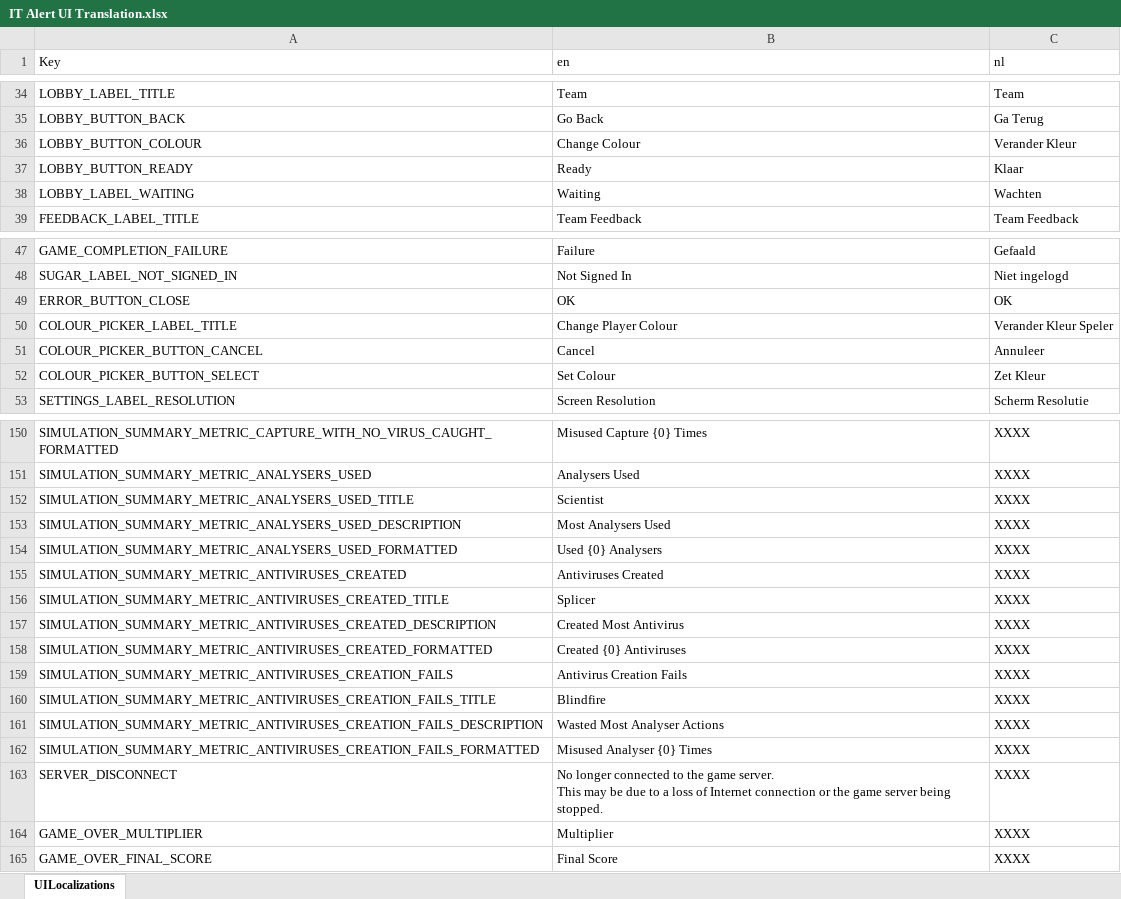
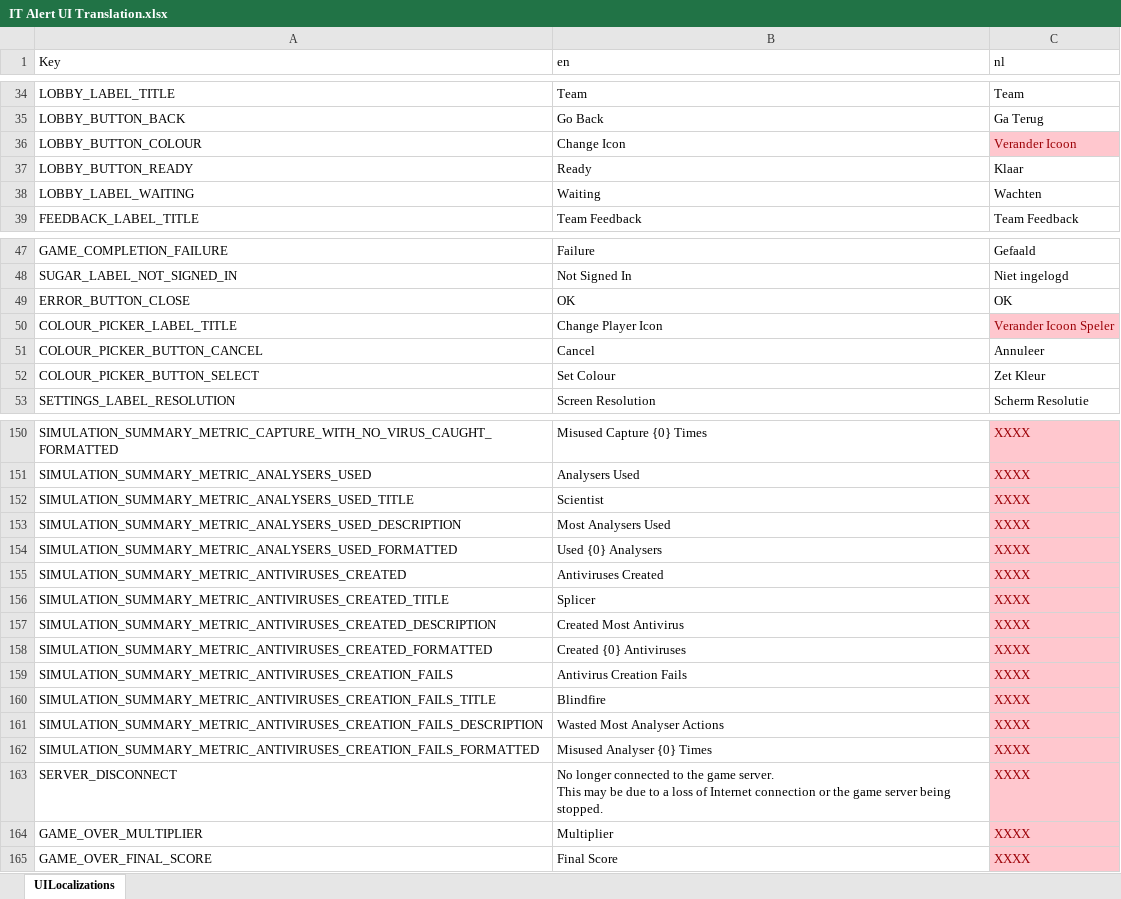
Before and after one commit to playgen/it-alert, an Excel workbook: Unity/Assets/Editor/Localization/IT Alert UI Translation.xlsx, sheet UILocalizations, drawn as a sheet; only a part is shown, gaps mark what is left out; values as stored, in another font and other column widths than the file's, no borders; the diff covers the shown part only; the diff names each change by its address in the sheet, - before the commit and + after, or states it on an @@ line.

Commit message:
update localizations to replace colour with icon

```diff
--- a/Unity/Assets/Editor/Localization/IT Alert UI Translation.xlsx (sheet UILocalizations)
+++ b/Unity/Assets/Editor/Localization/IT Alert UI Translation.xlsx (sheet UILocalizations)
-B36 (en): Change Colour
+B36 (en): Change Icon
-C36 (nl): Verander Kleur
+C36 (nl): Verander Icoon
@@ C36 fill: none → #FFC7CE, text colour: black → #9C0006 @@
-B50 (en): Change Player Colour
+B50 (en): Change Player Icon
-C50 (nl): Verander Kleur Speler
+C50 (nl): Verander Icoon Speler
@@ C50 fill: none → #FFC7CE, text colour: black → #9C0006 @@
@@ C150:C165 fill: none → #FFC7CE, text colour: black → #9C0006 @@
```
Also changed, not shown: cell formats elsewhere in this sheet, 1 other file.
